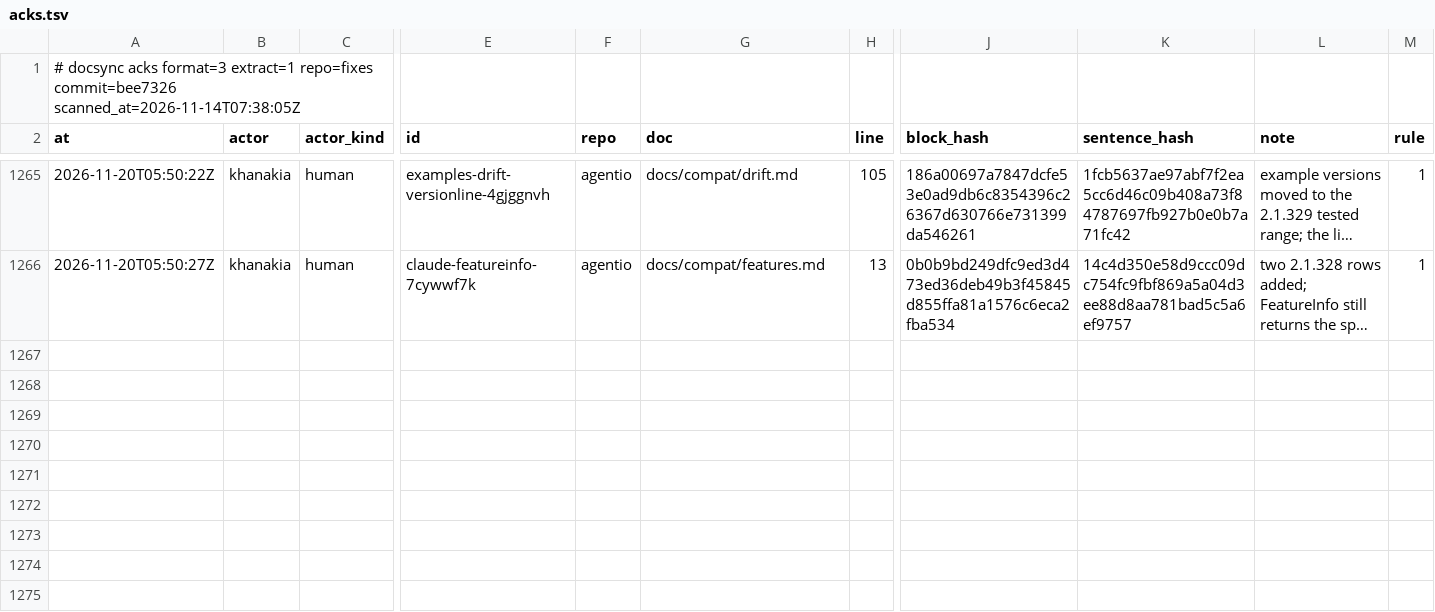
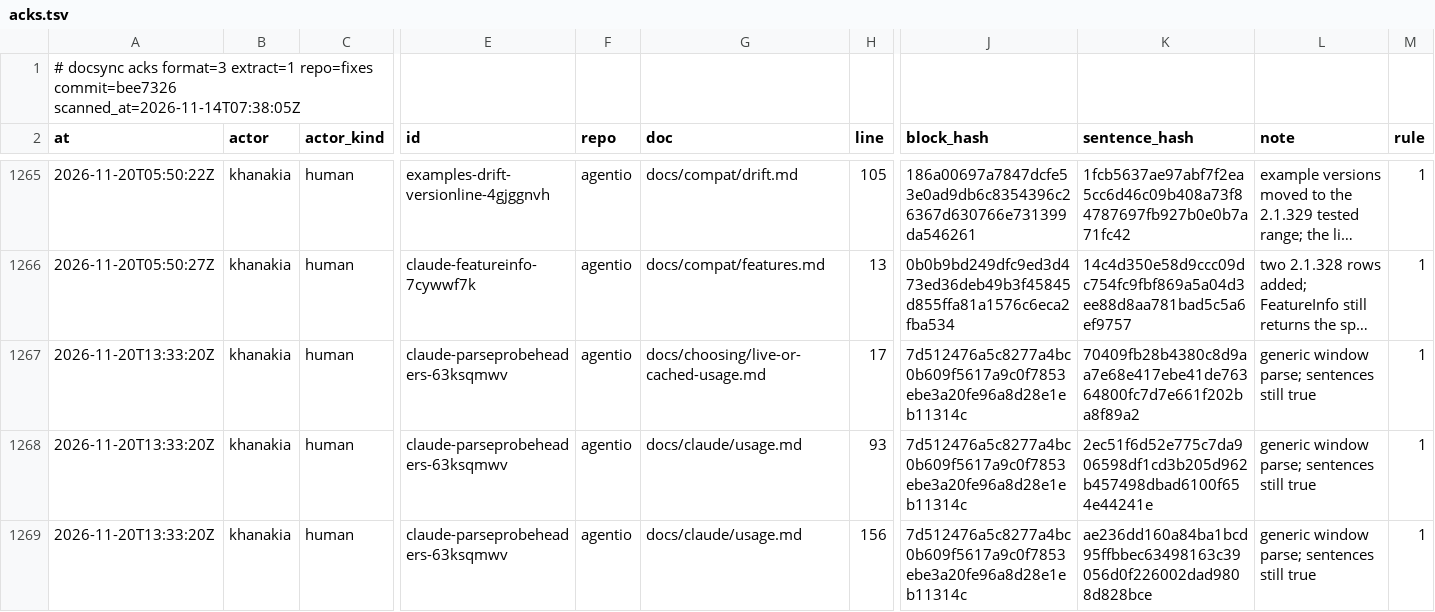
Before and after one commit to ubgo/agentio, a TSV file: .ds/acks.tsv, drawn as a sheet; only a part is shown, gaps mark what is left out; long unchanged cells end in …; rows hold the shown columns only; the diff covers the shown part only; the diff names each change by its address in the sheet, - before the commit and + after, or states it on an @@ line.

Commit message:
claude: read every probe window; probe with a given model
ParseProbeHeaders reads every anthropic-ratelimit-unified-<window>
header instead of only 5h and 7d, so the per-model weekly window 7d_oi
(seen when the probe asks with Fable 5.2) and any future window come
back. agentio.Window gains ID, Status and Binding (representative-claim).
agentio.ModelTokenProber and claude.Prober.TokenUsageModel probe with
the model a session uses; claude.ProbeModel resolves Claude Code's
aliases; a refused model is agentio.ErrModelRefused.

```diff
--- a/.ds/acks.tsv
+++ b/.ds/acks.tsv
+row 1267: 2026-11-20T13:33:20Z | khanakia | human | claude-parseprobeheaders-63ksqmwv | agentio | docs/choosing/live-or-cached-usage.md | 17 | 7d512476a5c8277a4bc0b609f5617a9c0f7853ebe3a20fe96a8d28e1eb11314c | 70409fb28b4380c8d9aa7e68e417ebe41de76364800fc7d7e661f202ba8f89a2 | generic window parse; sentences still true | 1
+row 1268: 2026-11-20T13:33:20Z | khanakia | human | claude-parseprobeheaders-63ksqmwv | agentio | docs/claude/usage.md | 93 | 7d512476a5c8277a4bc0b609f5617a9c0f7853ebe3a20fe96a8d28e1eb11314c | 2ec51f6d52e775c7da906598df1cd3b205d962b457498dbad6100f654e44241e | generic window parse; sentences still true | 1
+row 1269: 2026-11-20T13:33:20Z | khanakia | human | claude-parseprobeheaders-63ksqmwv | agentio | docs/claude/usage.md | 156 | 7d512476a5c8277a4bc0b609f5617a9c0f7853ebe3a20fe96a8d28e1eb11314c | ae236dd160a84ba1bcd95ffbbec63498163c39056d0f226002dad9808d828bce | generic window parse; sentences still true | 1
```
Also changed, not shown: 7 added rows elsewhere in this file, .ds/ledger.tsv, .ds/refs.tsv, 11 other files.
